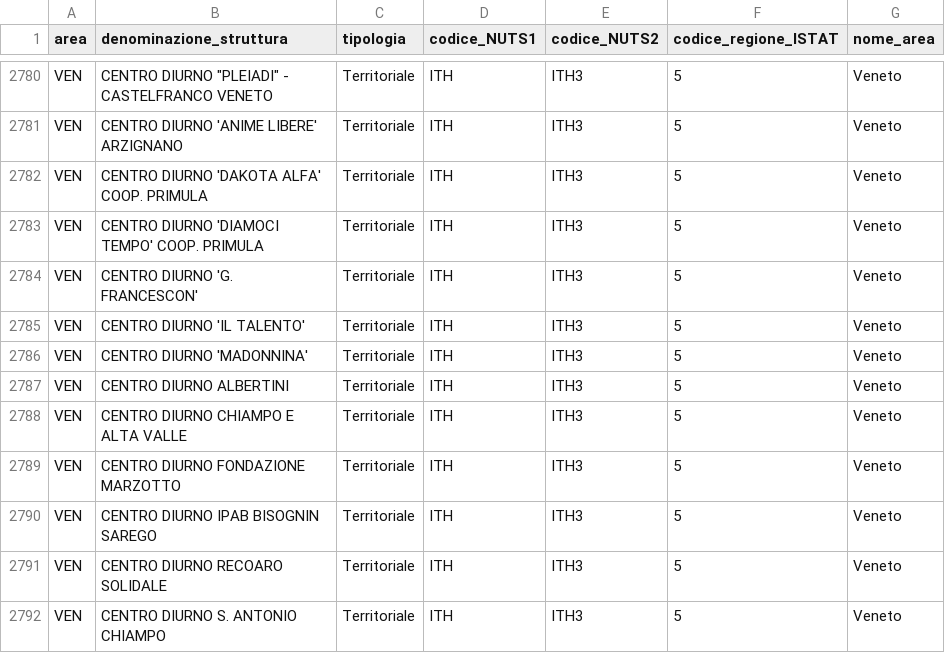
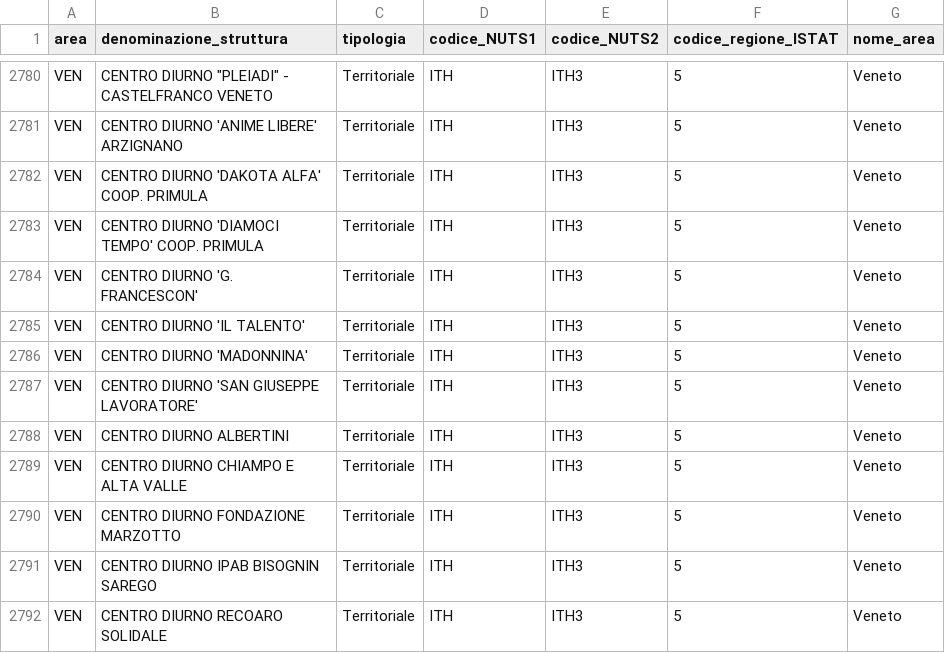
Before and after one commit to italia/covid19-opendata-vaccini, a CSV file: dati/punti-somministrazione-tipologia.csv, drawn as a sheet; only a part is shown, gaps mark what is left out; the shorter side is filled out with more unchanged rows.

Commit message:
update dataset

```diff
--- a/dati/punti-somministrazione-tipologia.csv
+++ b/dati/punti-somministrazione-tipologia.csv
@@ -2786,2 +2786,3 @@ VEN,CENTRO DIURNO 'IL TALENTO',Territoriale,ITH,ITH3,5,Veneto
 VEN,CENTRO DIURNO 'MADONNINA',Territoriale,ITH,ITH3,5,Veneto
+VEN,CENTRO DIURNO 'SAN GIUSEPPE LAVORATORE',Territoriale,ITH,ITH3,5,Veneto
 VEN,CENTRO DIURNO ALBERTINI,Territoriale,ITH,ITH3,5,Veneto
```
Also changed, not shown: dati/anagrafica-vaccini-summary-latest.csv, dati/consegne-vaccini-latest.csv, 9 other files.
